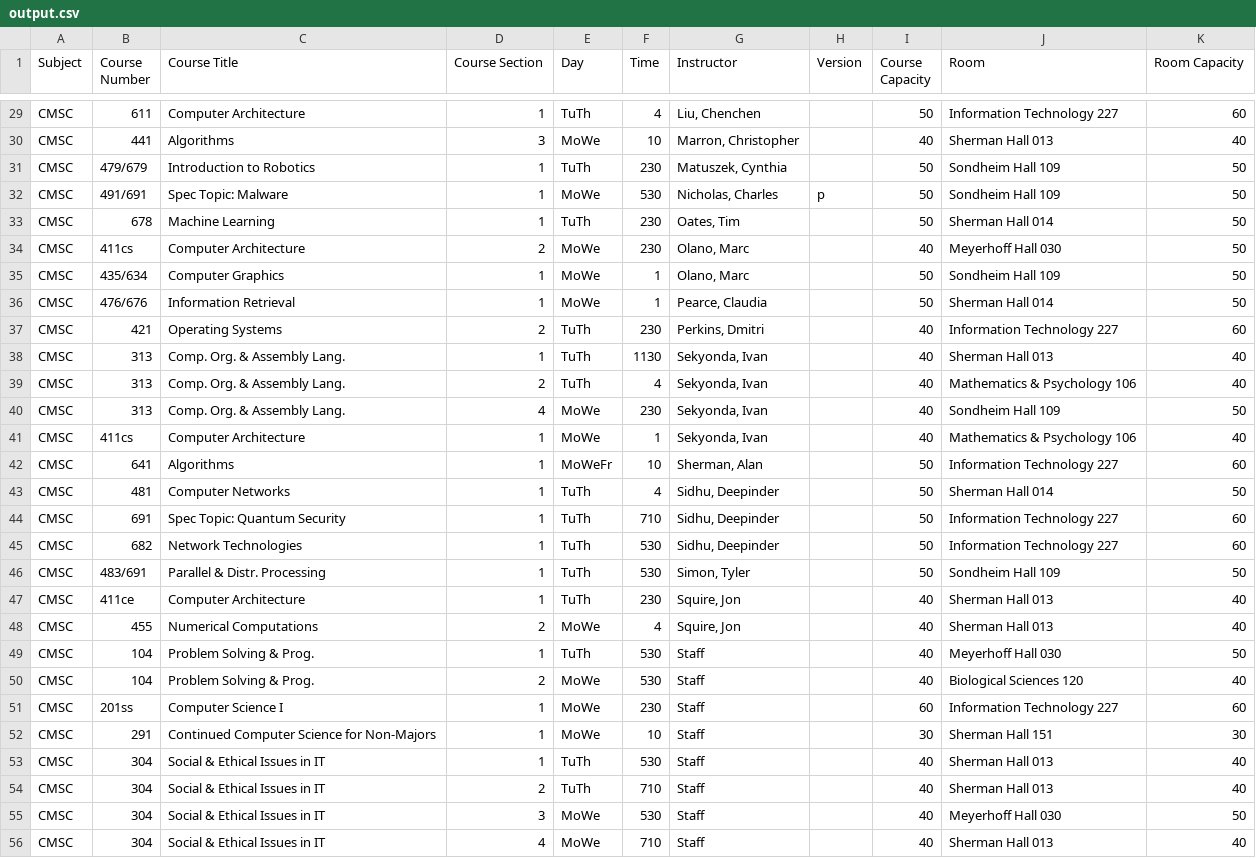
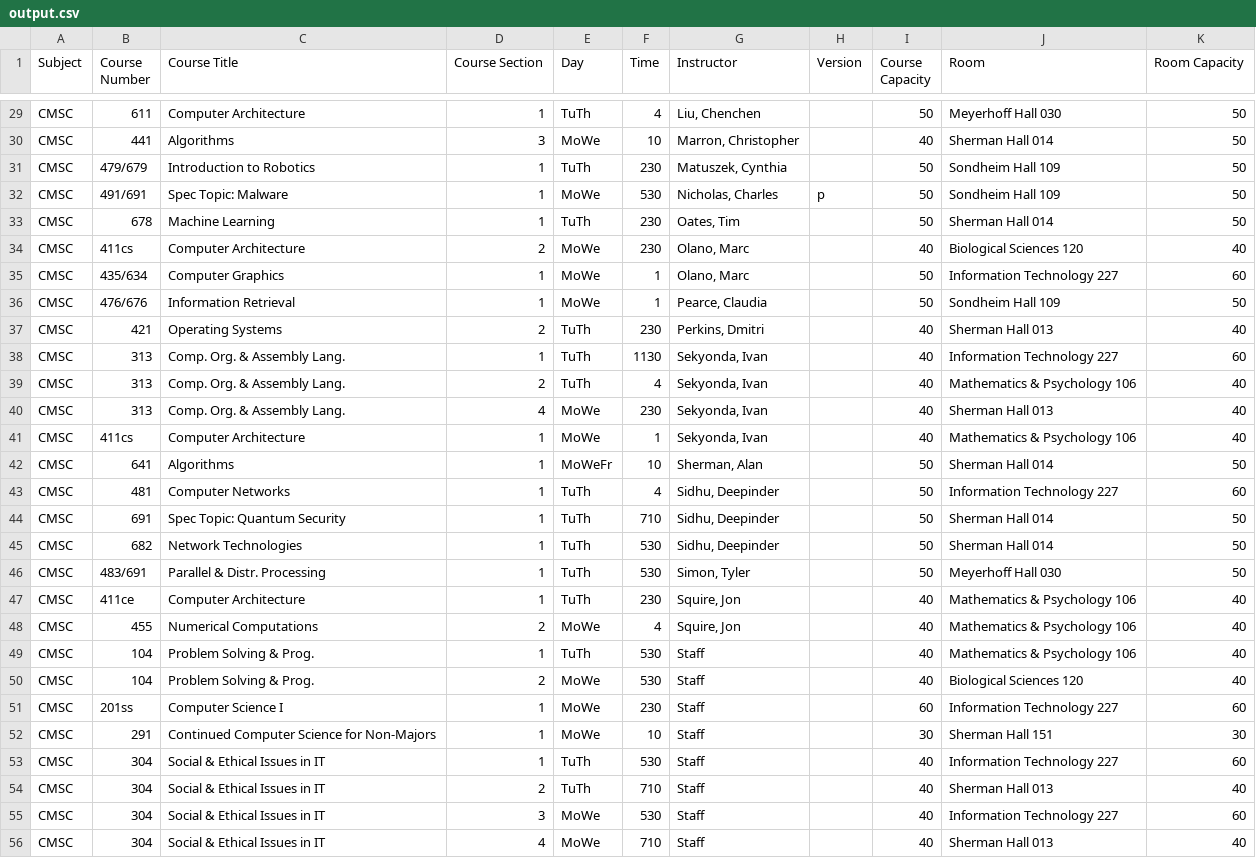
Before and after one commit to BryanDelasPenas/CMSC447-Spring2020-Team3, a CSV file: ClassSchedule/src/CSV data files/output.csv, drawn as a sheet; only a part is shown, gaps mark what is left out; the diff covers the shown part only; the diff names each change by its address in the sheet, - before the commit and + after, or states it on an @@ line.

```diff
--- a/ClassSchedule/src/CSV data files/output.csv
+++ b/ClassSchedule/src/CSV data files/output.csv
-J29 (Room): Information Technology 227
+J29 (Room): Meyerhoff Hall 030
-K29 (Room Capacity): 60
+K29 (Room Capacity): 50
-J30 (Room): Sherman Hall 013
+J30 (Room): Sherman Hall 014
-K30 (Room Capacity): 40
+K30 (Room Capacity): 50
-J34 (Room): Meyerhoff Hall 030
+J34 (Room): Biological Sciences 120
-K34 (Room Capacity): 50
+K34 (Room Capacity): 40
-J35 (Room): Sondheim Hall 109
+J35 (Room): Information Technology 227
-K35 (Room Capacity): 50
+K35 (Room Capacity): 60
-J36 (Room): Sherman Hall 014
+J36 (Room): Sondheim Hall 109
-J37 (Room): Information Technology 227
+J37 (Room): Sherman Hall 013
-K37 (Room Capacity): 60
+K37 (Room Capacity): 40
-J38 (Room): Sherman Hall 013
+J38 (Room): Information Technology 227
-K38 (Room Capacity): 40
+K38 (Room Capacity): 60
-J40 (Room): Sondheim Hall 109
+J40 (Room): Sherman Hall 013
-K40 (Room Capacity): 50
+K40 (Room Capacity): 40
-J42 (Room): Information Technology 227
+J42 (Room): Sherman Hall 014
-K42 (Room Capacity): 60
+K42 (Room Capacity): 50
-J43 (Room): Sherman Hall 014
+J43 (Room): Information Technology 227
-K43 (Room Capacity): 50
+K43 (Room Capacity): 60
-J44:J45 (Room): Information Technology 227
+J44:J45 (Room): Sherman Hall 014
-K44:K45 (Room Capacity): 60
+K44:K45 (Room Capacity): 50
-J46 (Room): Sondheim Hall 109
+J46 (Room): Meyerhoff Hall 030
-J47:J48 (Room): Sherman Hall 013
+J47:J48 (Room): Mathematics & Psychology 106
-J49 (Room): Meyerhoff Hall 030
+J49 (Room): Mathematics & Psychology 106
-K49 (Room Capacity): 50
+K49 (Room Capacity): 40
-J53 (Room): Sherman Hall 013
+J53 (Room): Information Technology 227
-K53 (Room Capacity): 40
+K53 (Room Capacity): 60
-J55 (Room): Meyerhoff Hall 030
+J55 (Room): Information Technology 227
-K55 (Room Capacity): 50
+K55 (Room Capacity): 60
```
Also changed, not shown: 49 edited cells elsewhere in this file, ClassSchedule/src/CSV data files/Distance_from_ITE.csv, 8 other files.
